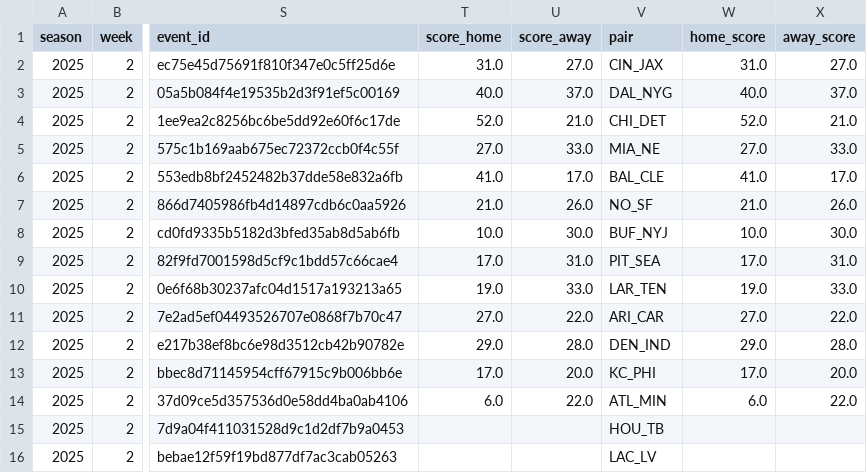
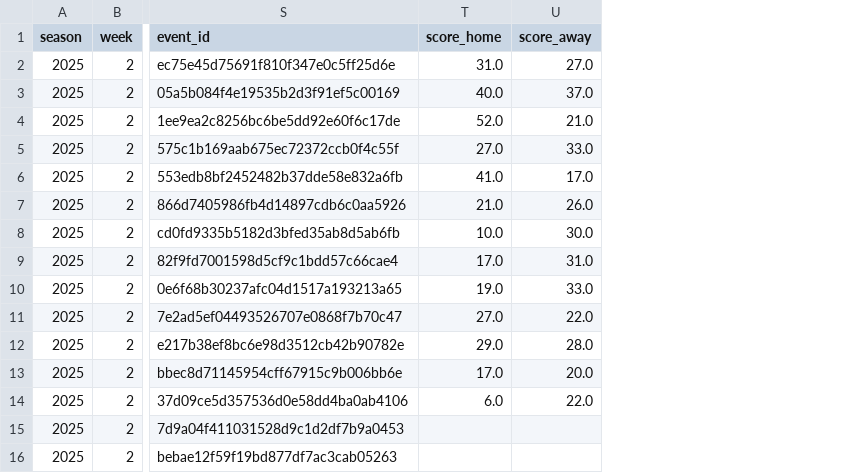
Before and after one commit to luisesantamaria/nfl-betting, a CSV file: data/live/odds.csv, drawn as a sheet; only a part is shown, gaps mark what is left out; the diff names each change by its address in the sheet, - before the commit and + after, or states it on an @@ line.

Commit message:
Update odds.csv

```diff
--- a/data/live/odds.csv
+++ b/data/live/odds.csv
-column V (pair), rows 2-16: CIN_JAX | DAL_NYG | CHI_DET | MIA_NE | BAL_CLE | NO_SF | BUF_NYJ | PIT_SEA | LAR_TEN | ARI_CAR | DEN_IND | KC_PHI | ATL_MIN | HOU_TB | LAC_LV
-column W (home_score), rows 2-14: 31.0 | 40.0 | 52.0 | 27.0 | 41.0 | 21.0 | 10.0 | 17.0 | 19.0 | 27.0 | 29.0 | 17.0 | 6.0
-column X (away_score), rows 2-14: 27.0 | 37.0 | 21.0 | 33.0 | 17.0 | 26.0 | 30.0 | 31.0 | 33.0 | 22.0 | 28.0 | 20.0 | 22.0
```
